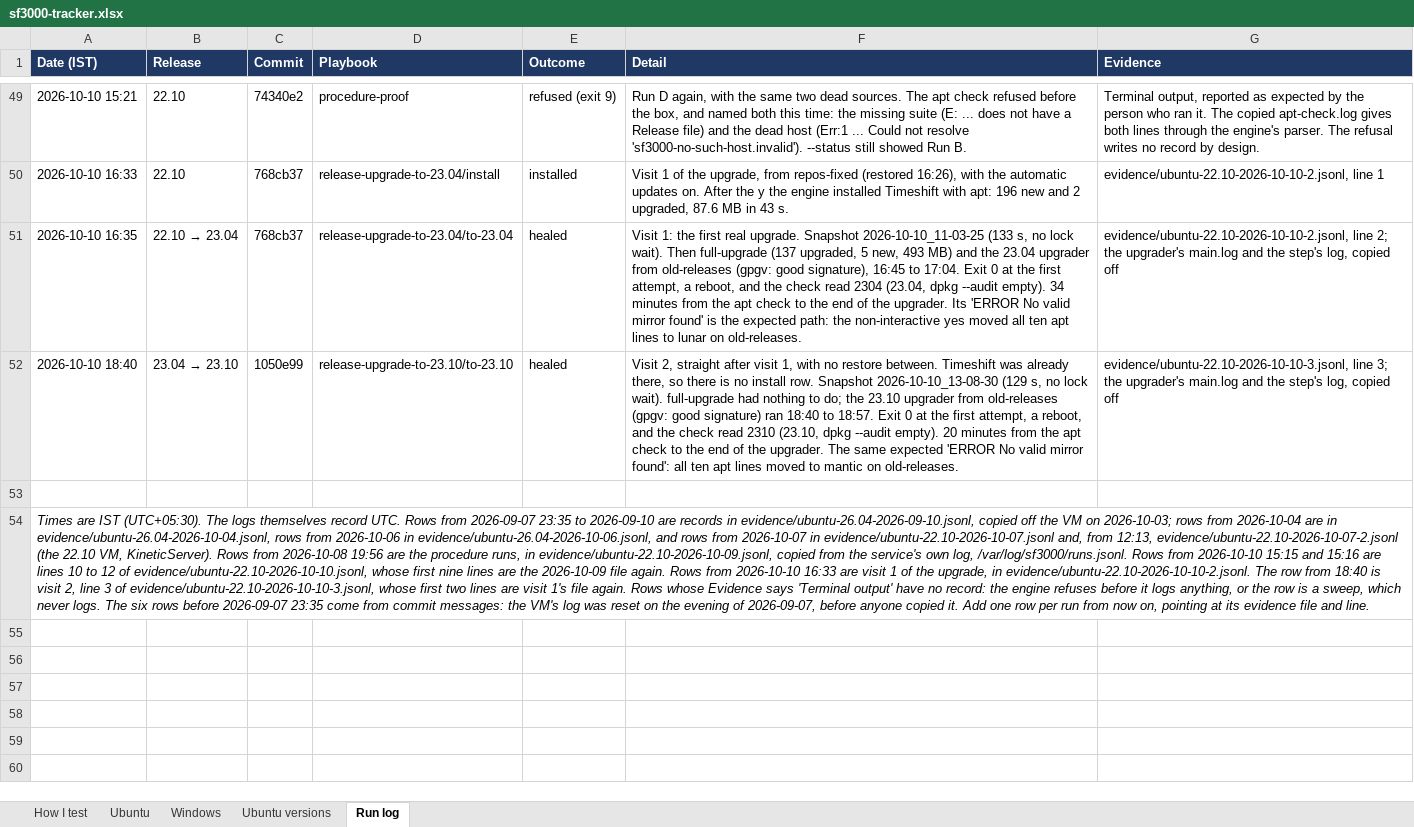
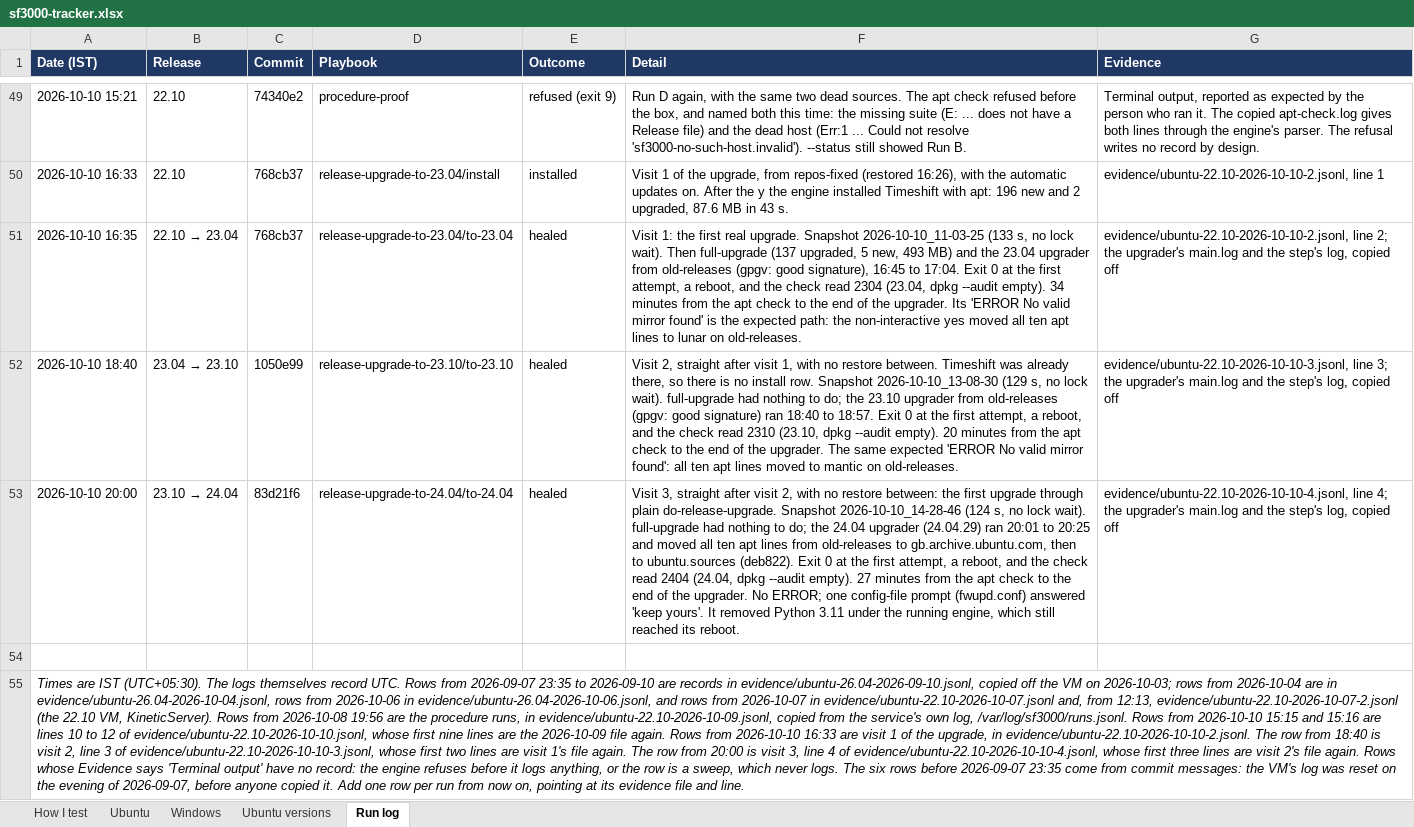
Before and after one commit to thelegend8105/sf-3000, an Excel workbook: docs/sf3000-tracker.xlsx, sheet Run log, drawn as a sheet; only a part is shown, gaps mark what is left out; values as stored, in another font and other column widths than the file's, no borders; addresses are those after the commit; the diff names each change by its address in the sheet, - before the commit and + after, or states it on an @@ line.

```diff
--- a/docs/sf3000-tracker.xlsx (sheet Run log)
+++ b/docs/sf3000-tracker.xlsx (sheet Run log)
+row 53: 2026-10-10 20:00 | 23.10 → 24.04 | 83d21f6 | release-upgrade-to-24.04/to-24.04 | healed | Visit 3, straight after visit 2, with no restore between: the first upgrade through plain do-release-upgrade. Snapshot 2026-10-10_14-28-46 (124 s, no lock wait). full-upgrade had nothing to do; the 24.04 upgrader (24.04.29) ran 20:01 to 20:25 and moved all ten apt lines from old-releases to gb.archive.ubuntu.com, then to ubuntu.sources (deb822). Exit 0 at the first attempt, a reboot, and the check read 2404 (24.04, dpkg --audit empty). 27 minutes from the apt check to the end of the upgrader. No ERROR; one config-file prompt (fwupd.conf) answered 'keep yours'. It removed Python 3.11 under the running engine, which still reached its reboot. | evidence/ubuntu-22.10-2026-10-10-4.jsonl, line 4; the upgrader's main.log and the step's log, copied off
-A55 (Date (IST)): …file again. Rows whose…
+A55 (Date (IST)): …file again. The row from 20:00 is visit 3, line 4 of evidence/ubuntu-22.10-2026-10-10-4.jsonl, whose first three lines are visit 2's file again. Rows whose…
```
Also changed, not shown: sheet Ubuntu, 6 other files.
